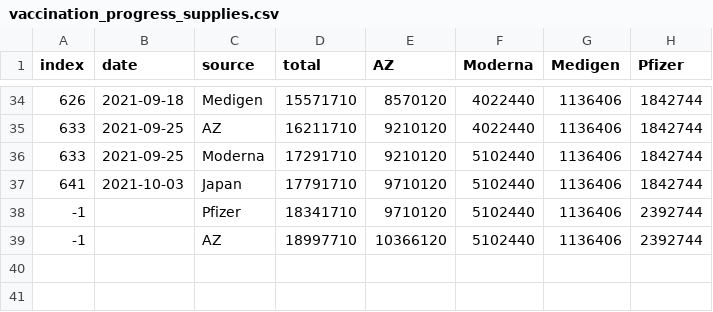
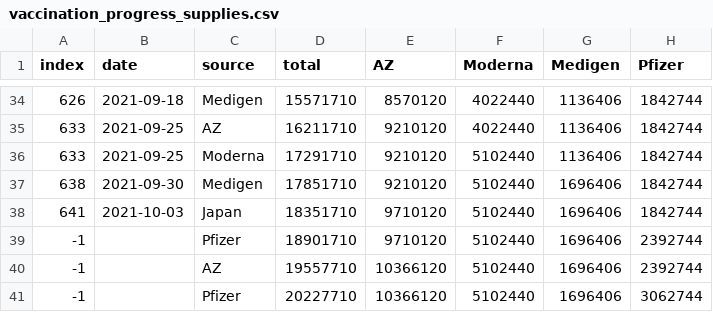
Before and after one commit to Linc-tw/COVID_breakdown, a CSV file: processed_data/2021/vaccination_progress_supplies.csv, drawn as a sheet; only a part is shown, gaps mark what is left out.

```diff
--- a/processed_data/2021/vaccination_progress_supplies.csv
+++ b/processed_data/2021/vaccination_progress_supplies.csv
@@ -36,4 +36,6 @@ index,date,source,total,AZ,Moderna,Medigen,Pfizer
 633,2021-09-25,Moderna,17291710,9210120,5102440,1136406,1842744
-641,2021-10-03,Japan,17791710,9710120,5102440,1136406,1842744
--1,,Pfizer,18341710,9710120,5102440,1136406,2392744
--1,,AZ,18997710,10366120,5102440,1136406,2392744
+638,2021-09-30,Medigen,17851710,9210120,5102440,1696406,1842744
+641,2021-10-03,Japan,18351710,9710120,5102440,1696406,1842744
+-1,,Pfizer,18901710,9710120,5102440,1696406,2392744
+-1,,AZ,19557710,10366120,5102440,1696406,2392744
+-1,,Pfizer,20227710,10366120,5102440,1696406,3062744
```
Also changed, not shown: processed_data/2021/local_case_per_county.csv, processed_data/overall/local_case_per_county.csv, 52 other files.
